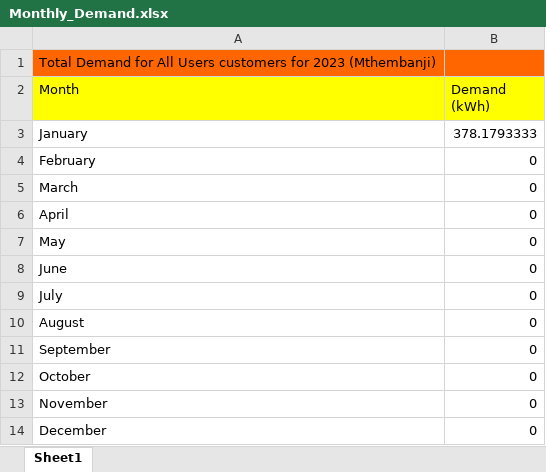
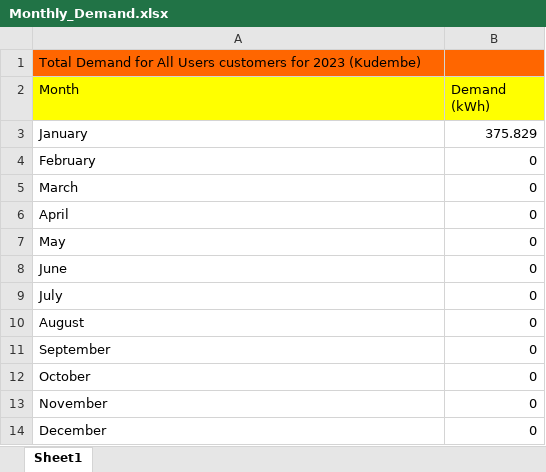
Before and after one commit to ItsAAR0N/VIP4SD-Microgrid-Dashboard, an Excel workbook: Monthly_Demand.xlsx, sheet Sheet1, drawn as a sheet; values as stored, in another font and other column widths than the file's, no borders; the diff names each change by its address in the sheet, - before the commit and + after, or states it on an @@ line.

Commit message:
Small changes to demands tab

```diff
--- a/Monthly_Demand.xlsx (sheet Sheet1)
+++ b/Monthly_Demand.xlsx (sheet Sheet1)
-A1 (Month): …for 2023 (Mthembanji)
+A1 (Month): …for 2023 (Kudembe)
-B3 (Demand (kWh)): 378.1793333
+B3 (Demand (kWh)): 375.829
```
Also changed, not shown: Revenue.xlsx, 1 other file.
